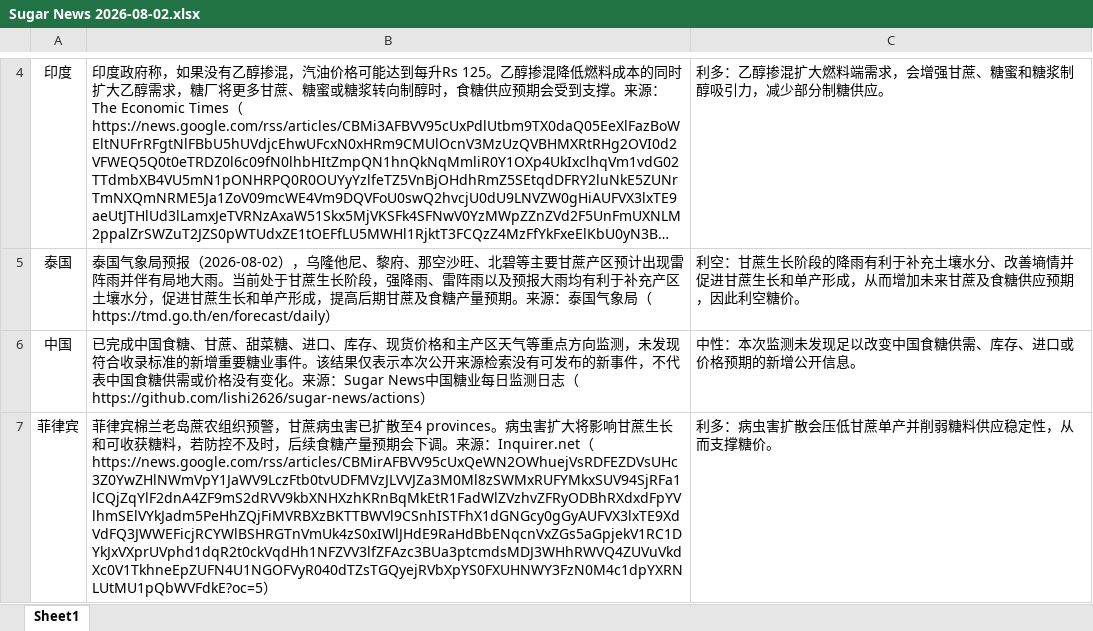
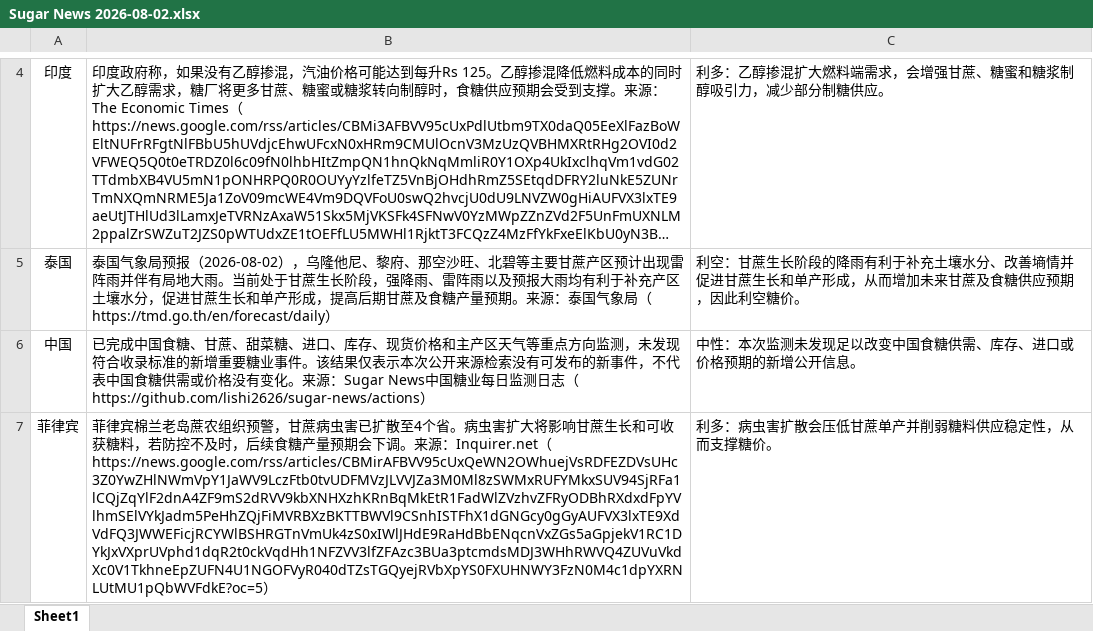
Before and after one commit to lishi2626/sugar-news, an Excel workbook: reports/2026/08/Sugar News 2026-08-02.xlsx, sheet Sheet1, drawn as a sheet; only a part is shown, gaps mark what is left out; long unchanged cells end in …; values as stored, in another font and other column widths than the file's, no borders; the diff names each change by its address in the sheet, - before the commit and + after, or states it on an @@ line.

```diff
--- a/reports/2026/08/Sugar News 2026-08-02.xlsx (sheet Sheet1)
+++ b/reports/2026/08/Sugar News 2026-08-02.xlsx (sheet Sheet1)
-B7: …至4 provinces。病…
+B7: …至4个省。病…
```
Also changed, not shown: 7 other files.
